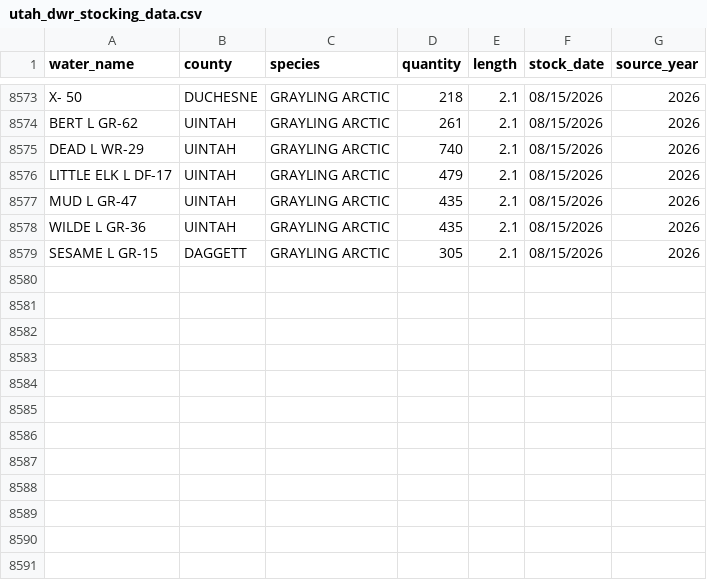
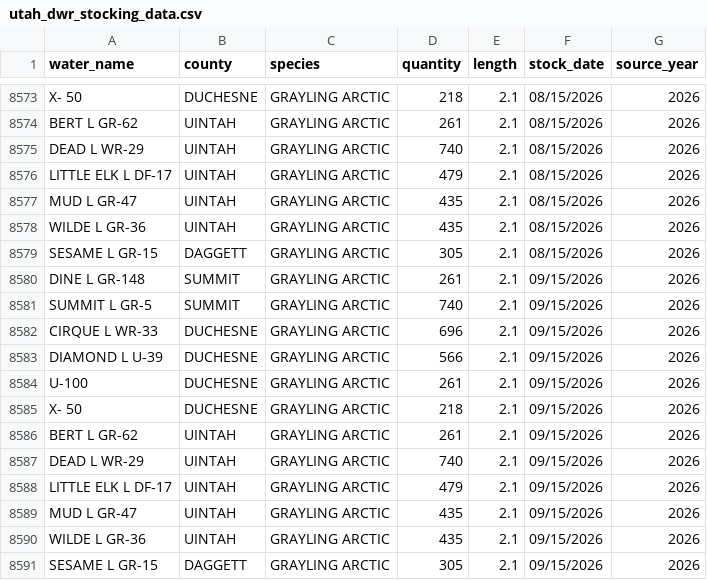
Before and after one commit to jedwood/uintas100, a CSV file: data/utah_dwr_stocking_data.csv, drawn as a sheet; only a part is shown, gaps mark what is left out.

Commit message:
Auto-update: 12 new DWR stocking records

```diff
--- a/data/utah_dwr_stocking_data.csv
+++ b/data/utah_dwr_stocking_data.csv
@@ -8579 +8579,13 @@ WILDE L GR-36,UINTAH,GRAYLING ARCTIC,435,2.1,08/15/2026,2026
 SESAME L GR-15,DAGGETT,GRAYLING ARCTIC,305,2.1,08/15/2026,2026
+DINE L GR-148,SUMMIT,GRAYLING ARCTIC,261,2.1,09/15/2026,2026
+SUMMIT L GR-5,SUMMIT,GRAYLING ARCTIC,740,2.1,09/15/2026,2026
+CIRQUE L WR-33,DUCHESNE,GRAYLING ARCTIC,696,2.1,09/15/2026,2026
+DIAMOND L U-39,DUCHESNE,GRAYLING ARCTIC,566,2.1,09/15/2026,2026
+U-100,DUCHESNE,GRAYLING ARCTIC,261,2.1,09/15/2026,2026
+X- 50,DUCHESNE,GRAYLING ARCTIC,218,2.1,09/15/2026,2026
+BERT L GR-62,UINTAH,GRAYLING ARCTIC,261,2.1,09/15/2026,2026
+DEAD L WR-29,UINTAH,GRAYLING ARCTIC,740,2.1,09/15/2026,2026
+LITTLE ELK L DF-17,UINTAH,GRAYLING ARCTIC,479,2.1,09/15/2026,2026
+MUD L GR-47,UINTAH,GRAYLING ARCTIC,435,2.1,09/15/2026,2026
+WILDE L GR-36,UINTAH,GRAYLING ARCTIC,435,2.1,09/15/2026,2026
+SESAME L GR-15,DAGGETT,GRAYLING ARCTIC,305,2.1,09/15/2026,2026
```
Also changed, not shown: data/seeds/lakes.csv, data/seeds/stocking_records.csv, 3 other files.
